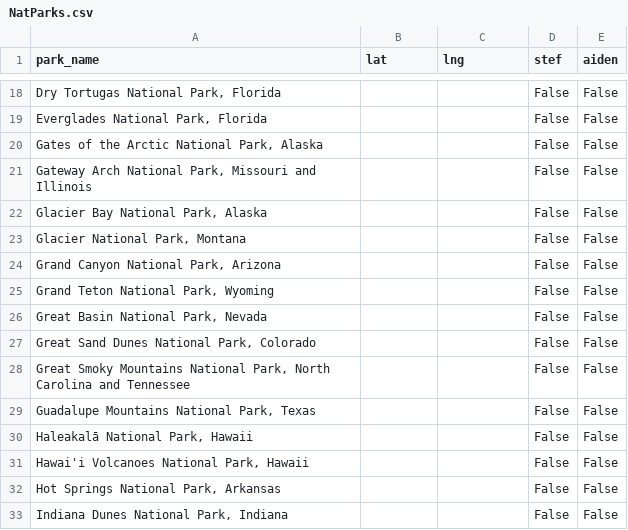
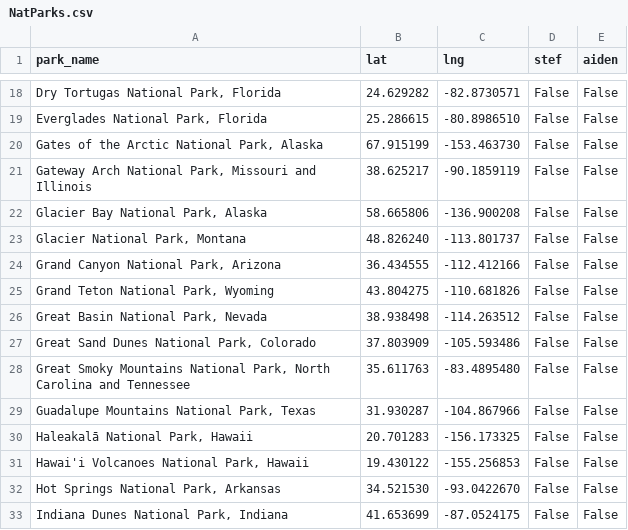
Before and after one commit to aidengseay/NationalParkTracker, a CSV file: Data/NatParks.csv, drawn as a sheet; only a part is shown, gaps mark what is left out; the diff covers the shown part only.

```diff
--- a/Data/NatParks.csv
+++ b/Data/NatParks.csv
@@ -18,16 +18,16 @@
-"Dry Tortugas National Park, Florida"                               ,""    ,""    ,"False"  ,"False"
-"Everglades National Park, Florida"                                 ,""    ,""    ,"False"  ,"False"
-"Gates of the Arctic National Park, Alaska"                         ,""    ,""    ,"False"  ,"False"
-"Gateway Arch National Park, Missouri and Illinois"                 ,""    ,""    ,"False"  ,"False"
-"Glacier Bay National Park, Alaska"                                 ,""    ,""    ,"False"  ,"False"
-"Glacier National Park, Montana"                                    ,""    ,""    ,"False"  ,"False"
-"Grand Canyon National Park, Arizona"                               ,""    ,""    ,"False"  ,"False"
-"Grand Teton National Park, Wyoming"                                ,""    ,""    ,"False"  ,"False"
-"Great Basin National Park, Nevada"                                 ,""    ,""    ,"False"  ,"False"
-"Great Sand Dunes National Park, Colorado"                          ,""    ,""    ,"False"  ,"False"
-"Great Smoky Mountains National Park, North Carolina and Tennessee" ,""    ,""    ,"False"  ,"False"
-"Guadalupe Mountains National Park, Texas"                          ,""    ,""    ,"False"  ,"False"
-"Haleakalā National Park, Hawaii"                                   ,""    ,""    ,"False"  ,"False"
-"Hawai'i Volcanoes National Park, Hawaii"                           ,""    ,""    ,"False"  ,"False"
-"Hot Springs National Park, Arkansas"                               ,""    ,""    ,"False"  ,"False"
-"Indiana Dunes National Park, Indiana"                              ,""    ,""    ,"False"  ,"False"
+"Dry Tortugas National Park, Florida"                               ,"24.629282" ,"-82.8730571" ,"False" ,"False"
+"Everglades National Park, Florida"                                 ,"25.286615" ,"-80.8986510" ,"False" ,"False"
+"Gates of the Arctic National Park, Alaska"                         ,"67.915199" ,"-153.463730" ,"False" ,"False"
+"Gateway Arch National Park, Missouri and Illinois"                 ,"38.625217" ,"-90.1859119" ,"False" ,"False"
+"Glacier Bay National Park, Alaska"                                 ,"58.665806" ,"-136.900208" ,"False" ,"False"
+"Glacier National Park, Montana"                                    ,"48.826240" ,"-113.801737" ,"False" ,"False"
+"Grand Canyon National Park, Arizona"                               ,"36.434555" ,"-112.412166" ,"False" ,"False"
+"Grand Teton National Park, Wyoming"                                ,"43.804275" ,"-110.681826" ,"False" ,"False"
+"Great Basin National Park, Nevada"                                 ,"38.938498" ,"-114.263512" ,"False" ,"False"
+"Great Sand Dunes National Park, Colorado"                          ,"37.803909" ,"-105.593486" ,"False" ,"False"
+"Great Smoky Mountains National Park, North Carolina and Tennessee" ,"35.611763" ,"-83.4895480" ,"False" ,"False"
+"Guadalupe Mountains National Park, Texas"                          ,"31.930287" ,"-104.867966" ,"False" ,"False"
+"Haleakalā National Park, Hawaii"                                   ,"20.701283" ,"-156.173325" ,"False" ,"False"
+"Hawai'i Volcanoes National Park, Hawaii"                           ,"19.430122" ,"-155.256853" ,"False" ,"False"
+"Hot Springs National Park, Arkansas"                               ,"34.521530" ,"-93.0422670" ,"False" ,"False"
+"Indiana Dunes National Park, Indiana"                              ,"41.653699" ,"-87.0524175" ,"False" ,"False"
```
Also changed, not shown: 94 edited cells elsewhere in this file.
